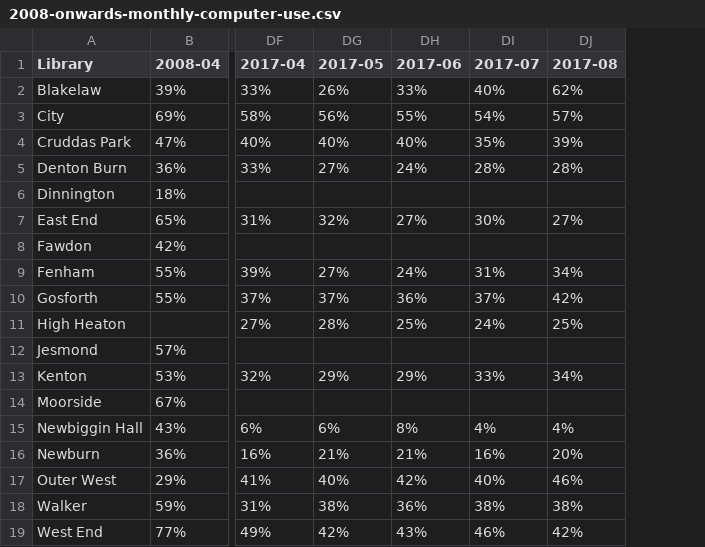
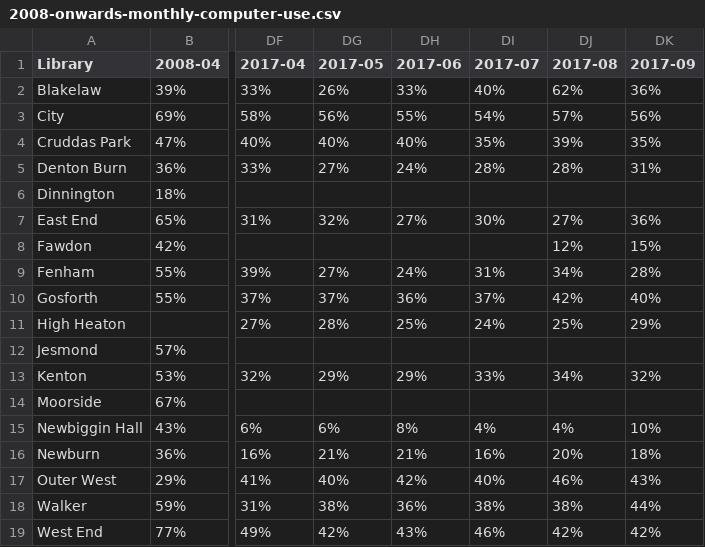
Before and after one commit to ToonLibraries/library-open-data, a CSV file: computer-usage/2008-onwards-monthly-computer-use.csv, drawn as a sheet; only a part is shown, gaps mark what is left out; the diff names each change by its address in the sheet, - before the commit and + after, or states it on an @@ line.

Commit message:
Updated with September 2017 figures

```diff
--- a/computer-usage/2008-onwards-monthly-computer-use.csv
+++ b/computer-usage/2008-onwards-monthly-computer-use.csv
+column DK (2017-09), rows 2-19: 36% | 56% | 35% | 31% |  | 36% | 15% | 28% | 40% | 29% |  | 32% |  | 10% | 18% | 43% | 44% | 42%
-DJ8 (2017-08): (empty)
+DJ8 (2017-08): 12%
```
